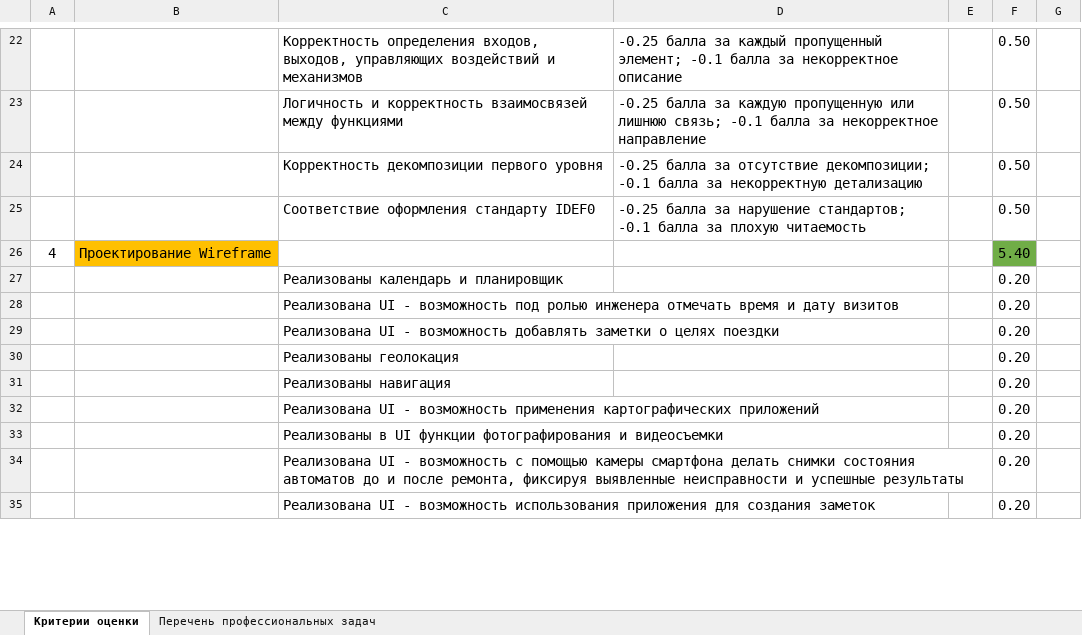
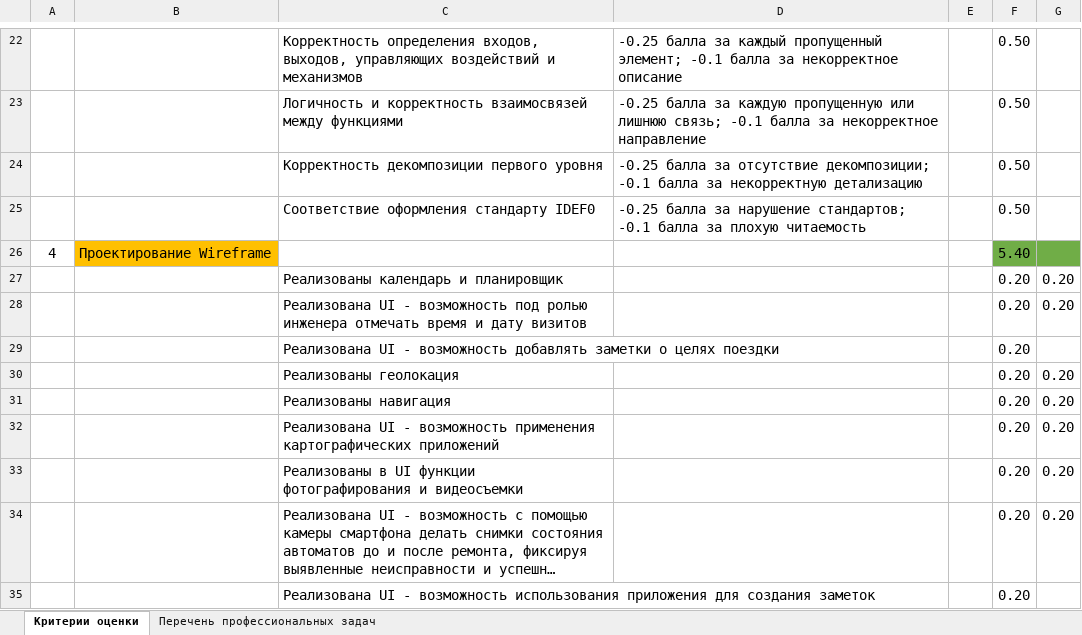
Before and after one commit to staslesogorov/vending-system, an Excel workbook: Критерии.xlsx, sheet Критерии оценки, drawn as a sheet; only a part is shown, gaps mark what is left out; long unchanged cells end in …; values as stored, in another font and other column widths than the file's, no borders; the diff covers the shown part only; the diff names each change by its address in the sheet, - before the commit and + after, or states it on an @@ line.

```diff
--- a/Критерии.xlsx (sheet Критерии оценки)
+++ b/Критерии.xlsx (sheet Критерии оценки)
-G26 fill: none
+G26 fill: #70AD47
-G27:G28: (empty)
+G27:G28: 0.20
-G30:G34: (empty)
+G30:G34: 0.20
```
Also changed, not shown: 15 edited cells elsewhere in this sheet, 2 other files.
